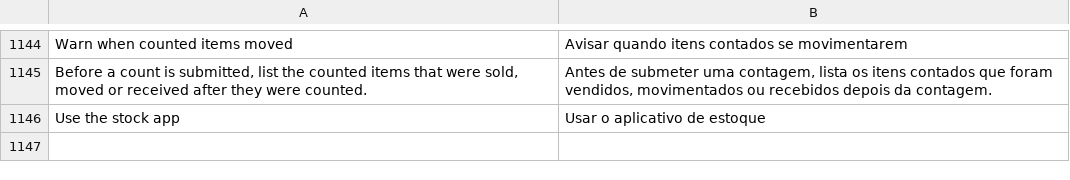
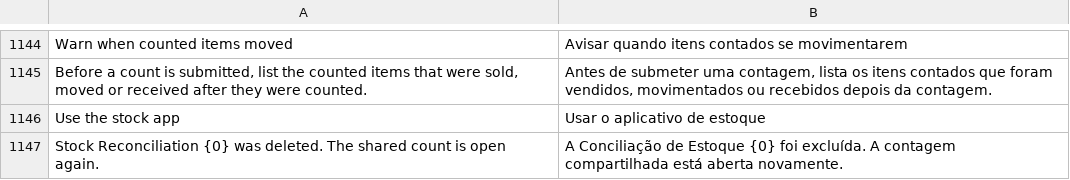
Before and after one commit to EsafeSolutions/Esafe-NewGenPOS, a CSV file: lumenpos/translations/pt-BR.csv, drawn as a sheet; only a part is shown, gaps mark what is left out.

```diff
--- a/lumenpos/translations/pt-BR.csv
+++ b/lumenpos/translations/pt-BR.csv
@@ -1146 +1146,2 @@
 "Use the stock app","Usar o aplicativo de estoque"
+"Stock Reconciliation {0} was deleted. The shared count is open again.","A Conciliação de Estoque {0} foi excluída. A contagem compartilhada está aberta novamente."
```
Also changed, not shown: lumenpos/translations/ar.csv, lumenpos/translations/es.csv, 11 other files.
